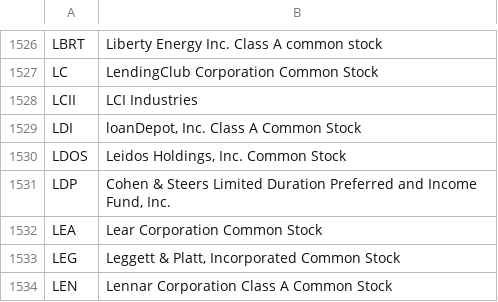
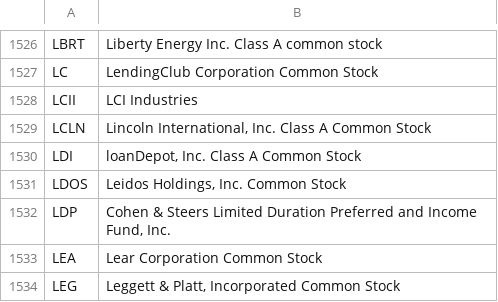
Before and after one commit to datasets/nyse-other-listings, a CSV file: data/nyse-listed.csv, drawn as a sheet; only a part is shown, gaps mark what is left out; the shorter side is filled out with more unchanged rows.

```diff
--- a/data/nyse-listed.csv
+++ b/data/nyse-listed.csv
@@ -1528,2 +1528,3 @@ LC,LendingClub Corporation Common Stock
 LCII,LCI Industries
+LCLN,"Lincoln International, Inc. Class A Common Stock"
 LDI,"loanDepot, Inc. Class A Common Stock"
```
Also changed, not shown: data/other-listed.csv.
